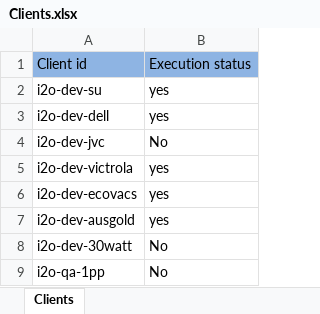
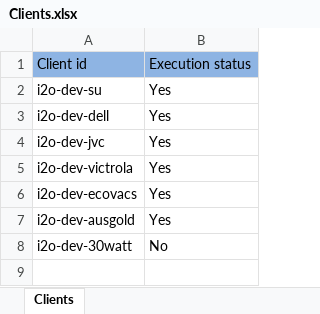
Before and after one commit to spadeinfotech/i2oDailyFeedAutomation, an Excel workbook: DailyPricingAutomationTest/config/Clients.xlsx, sheet Clients, drawn as a sheet; values as stored, in another font and other column widths than the file's, no borders; the diff names each change by its address in the sheet, - before the commit and + after, or states it on an @@ line.

```diff
--- a/DailyPricingAutomationTest/config/Clients.xlsx (sheet Clients)
+++ b/DailyPricingAutomationTest/config/Clients.xlsx (sheet Clients)
-B2:B3: yes
+B2:B3: Yes
-B4: No
+B4: Yes
-B5:B7: yes
+B5:B7: Yes
-row 9: i2o-qa-1pp | No
```
Also changed, not shown: DailyPricingAutomationTest/Repo/i2o_TestReport_SU.xlsx, 16 other files.
